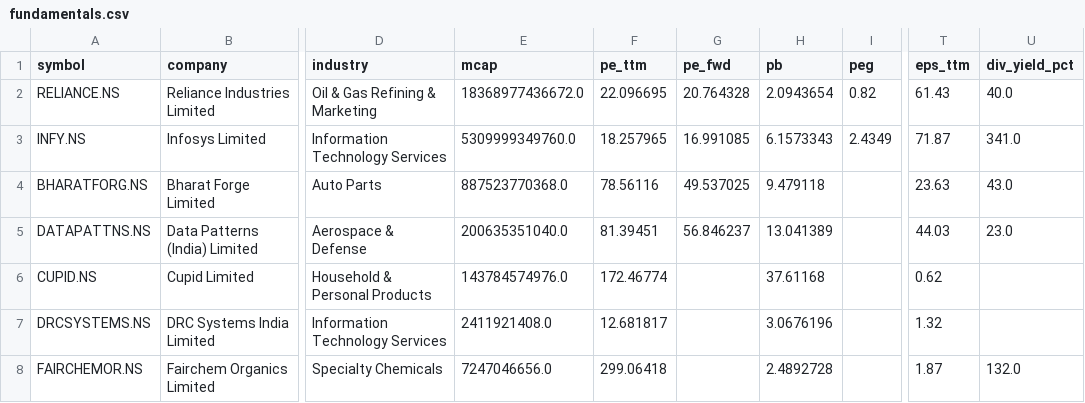
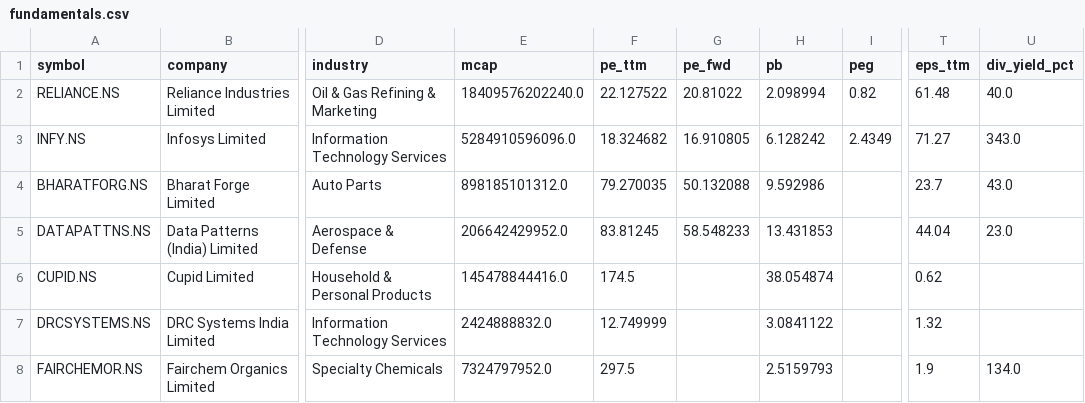
Before and after one commit to cogit0erg0sum/mgb-cockpit, a CSV file: app/data/fundamentals.csv, drawn as a sheet; only a part is shown, gaps mark what is left out; the diff covers the shown part only; the diff names each change by its address in the sheet, - before the commit and + after, or states it on an @@ line.

```diff
--- a/app/data/fundamentals.csv
+++ b/app/data/fundamentals.csv
-E2 (mcap): 18368977436672.0
+E2 (mcap): 18409576202240.0
-F2 (pe_ttm): 22.096695
+F2 (pe_ttm): 22.127522
-G2 (pe_fwd): 20.764328
+G2 (pe_fwd): 20.81022
-H2 (pb): 2.0943654
+H2 (pb): 2.098994
-T2 (eps_ttm): 61.43
+T2 (eps_ttm): 61.48
-E3 (mcap): 5309999349760.0
+E3 (mcap): 5284910596096.0
-F3 (pe_ttm): 18.257965
+F3 (pe_ttm): 18.324682
-G3 (pe_fwd): 16.991085
+G3 (pe_fwd): 16.910805
-H3 (pb): 6.1573343
+H3 (pb): 6.128242
-T3 (eps_ttm): 71.87
+T3 (eps_ttm): 71.27
-U3 (div_yield_pct): 341.0
+U3 (div_yield_pct): 343.0
-E4 (mcap): 887523770368.0
+E4 (mcap): 898185101312.0
-F4 (pe_ttm): 78.56116
+F4 (pe_ttm): 79.270035
-G4 (pe_fwd): 49.537025
+G4 (pe_fwd): 50.132088
-H4 (pb): 9.479118
+H4 (pb): 9.592986
-T4 (eps_ttm): 23.63
+T4 (eps_ttm): 23.7
-E5 (mcap): 200635351040.0
+E5 (mcap): 206642429952.0
-F5 (pe_ttm): 81.39451
+F5 (pe_ttm): 83.81245
-G5 (pe_fwd): 56.846237
+G5 (pe_fwd): 58.548233
-H5 (pb): 13.041389
+H5 (pb): 13.431853
-T5 (eps_ttm): 44.03
+T5 (eps_ttm): 44.04
-E6 (mcap): 143784574976.0
+E6 (mcap): 145478844416.0
-F6 (pe_ttm): 172.46774
+F6 (pe_ttm): 174.5
-H6 (pb): 37.61168
+H6 (pb): 38.054874
-E7 (mcap): 2411921408.0
+E7 (mcap): 2424888832.0
-F7 (pe_ttm): 12.681817
+F7 (pe_ttm): 12.749999
-H7 (pb): 3.0676196
+H7 (pb): 3.0841122
-E8 (mcap): 7247046656.0
+E8 (mcap): 7324797952.0
-F8 (pe_ttm): 299.06418
+F8 (pe_ttm): 297.5
-H8 (pb): 2.4892728
+H8 (pb): 2.5159793
-T8 (eps_ttm): 1.87
+T8 (eps_ttm): 1.9
-U8 (div_yield_pct): 132.0
+U8 (div_yield_pct): 134.0
```
Also changed, not shown: 77 edited cells elsewhere in this file, app/data/dashboard.csv.
